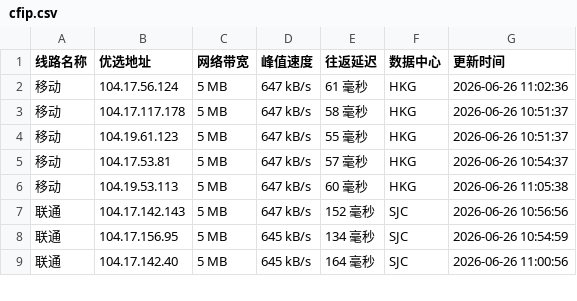
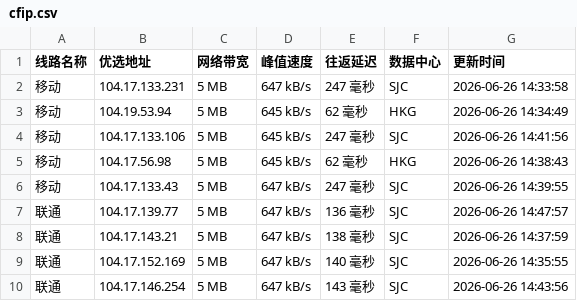
Before and after one commit to 748171997rui-afk/cfipyx, a CSV file: cfip.csv, drawn as a sheet; only a part is shown; the diff covers the shown part only.

```diff
--- a/cfip.csv
+++ b/cfip.csv
@@ -1,9 +1,10 @@
 线路名称,优选地址,网络带宽,峰值速度,往返延迟,数据中心,更新时间
-移动,104.17.56.124,5 MB,647 kB/s,61 毫秒,HKG,2026-06-26 11:02:36
-移动,104.17.117.178,5 MB,647 kB/s,58 毫秒,HKG,2026-06-26 10:51:37
-移动,104.19.61.123,5 MB,647 kB/s,55 毫秒,HKG,2026-06-26 10:51:37
-移动,104.17.53.81,5 MB,647 kB/s,57 毫秒,HKG,2026-06-26 10:54:37
-移动,104.19.53.113,5 MB,647 kB/s,60 毫秒,HKG,2026-06-26 11:05:38
-联通,104.17.142.143,5 MB,647 kB/s,152 毫秒,SJC,2026-06-26 10:56:56
-联通,104.17.156.95,5 MB,645 kB/s,134 毫秒,SJC,2026-06-26 10:54:59
-联通,104.17.142.40,5 MB,645 kB/s,164 毫秒,SJC,2026-06-26 11:00:56
+移动,104.17.133.231,5 MB,647 kB/s,247 毫秒,SJC,2026-06-26 14:33:58
+移动,104.19.53.94,5 MB,645 kB/s,62 毫秒,HKG,2026-06-26 14:34:49
+移动,104.17.133.106,5 MB,645 kB/s,247 毫秒,SJC,2026-06-26 14:41:56
+移动,104.17.56.98,5 MB,645 kB/s,62 毫秒,HKG,2026-06-26 14:38:43
+移动,104.17.133.43,5 MB,647 kB/s,247 毫秒,SJC,2026-06-26 14:39:55
+联通,104.17.139.77,5 MB,647 kB/s,136 毫秒,SJC,2026-06-26 14:47:57
+联通,104.17.143.21,5 MB,647 kB/s,138 毫秒,SJC,2026-06-26 14:37:59
+联通,104.17.152.169,5 MB,647 kB/s,140 毫秒,SJC,2026-06-26 14:35:55
+联通,104.17.146.254,5 MB,647 kB/s,143 毫秒,SJC,2026-06-26 14:43:56
```
Also changed, not shown: 1 removed row and 18 edited cells elsewhere in this file, 1 other file.
